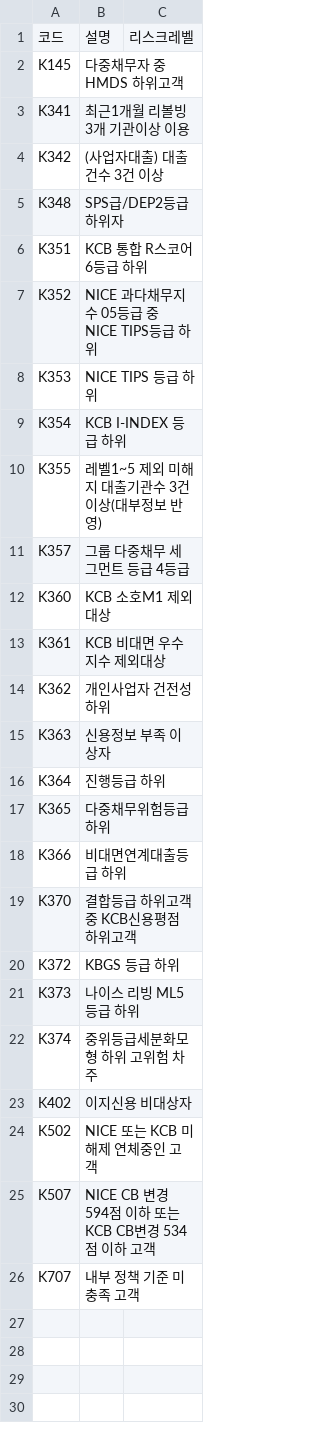
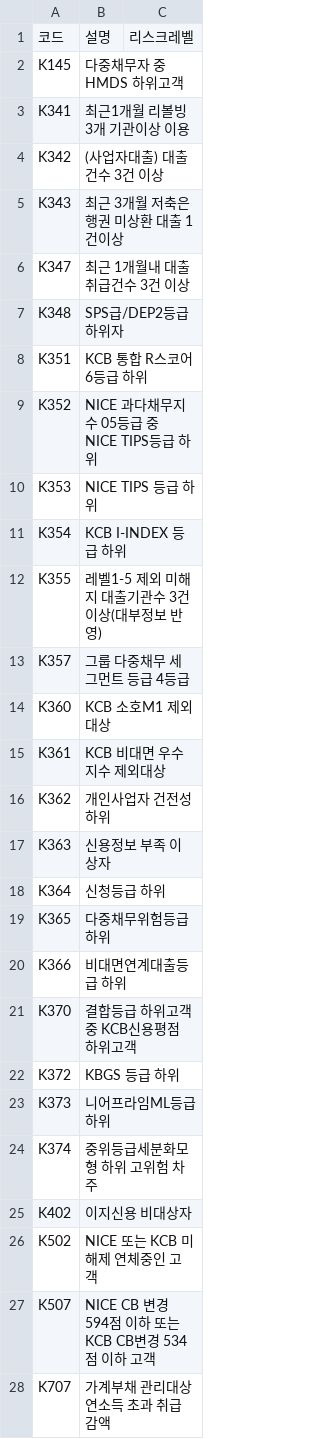
Before and after one commit to hallowmen924-wq/ai-log-agent, a CSV file: data/ko_supplement.csv, drawn as a sheet.

```diff
--- a/data/ko_supplement.csv
+++ b/data/ko_supplement.csv
@@ -4,2 +4,4 @@ K341,최근1개월 리볼빙 3개 기관이상 이용,
 K342,(사업자대출) 대출건수 3건 이상,
+K343,최근 3개월 저축은행권 미상환 대출 1건이상,
+K347,최근 1개월내 대출 취급건수 3건 이상,
 K348,SPS급/DEP2등급 하위자,
@@ -9,3 +11,3 @@ K353,NICE TIPS 등급 하위,
 K354,KCB I-INDEX 등급 하위,
-K355,레벨1~5 제외 미해지 대출기관수 3건 이상(대부정보 반영),
+K355,레벨1-5 제외 미해지 대출기관수 3건 이상(대부정보 반영),
 K357,그룹 다중채무 세그먼트 등급 4등급,
@@ -15,3 +17,3 @@ K362,개인사업자 건전성 하위,
 K363,신용정보 부족 이상자,
-K364,진행등급 하위,
+K364,신청등급 하위,
 K365,다중채무위험등급 하위,
@@ -20,3 +22,3 @@ K370,결합등급 하위고객 중 KCB신용평점 하위고객,
 K372,KBGS 등급 하위,
-K373,나이스 리빙 ML5등급 하위,
+K373,니어프라임ML등급 하위,
 K374,중위등급세분화모형 하위 고위험 차주,
@@ -25,2 +27,2 @@ K502,NICE 또는 KCB 미해제 연체중인 고객,
 K507,NICE CB 변경 594점 이하 또는 KCB CB변경 534점 이하 고객,
-K707,내부 정책 기준 미충족 고객,
+K707,가계부채 관리대상 연소득 초과 취급 감액,
```
Also changed, not shown: 41 other files.
